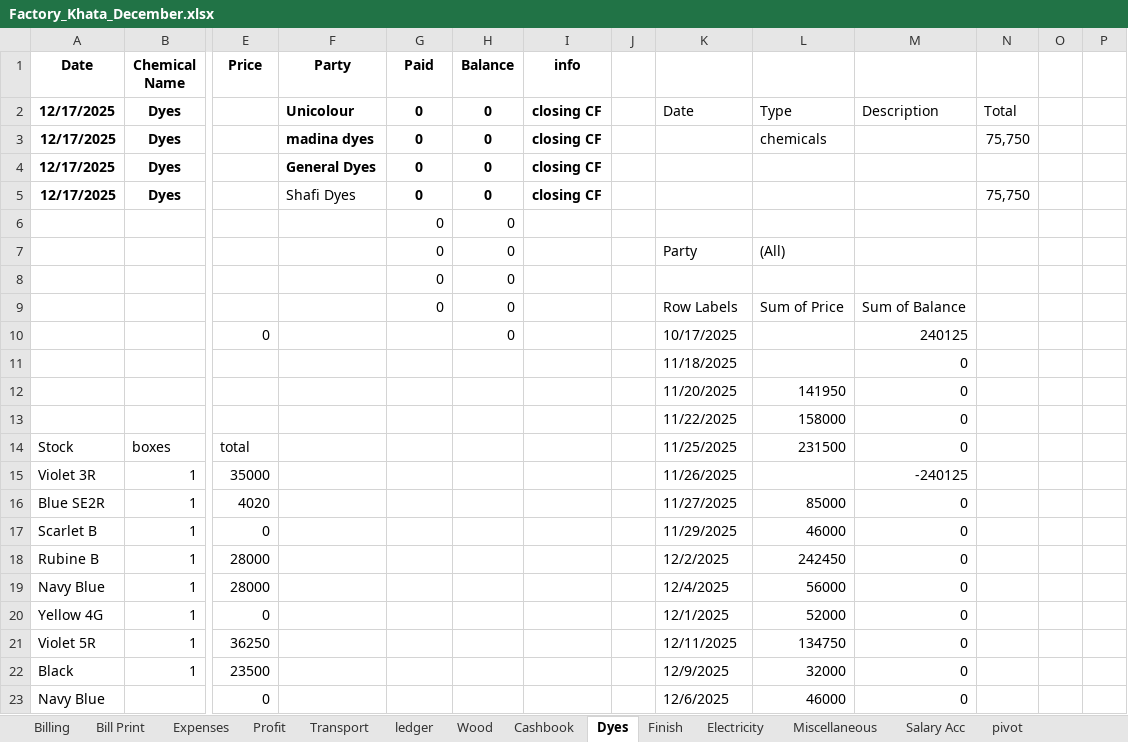
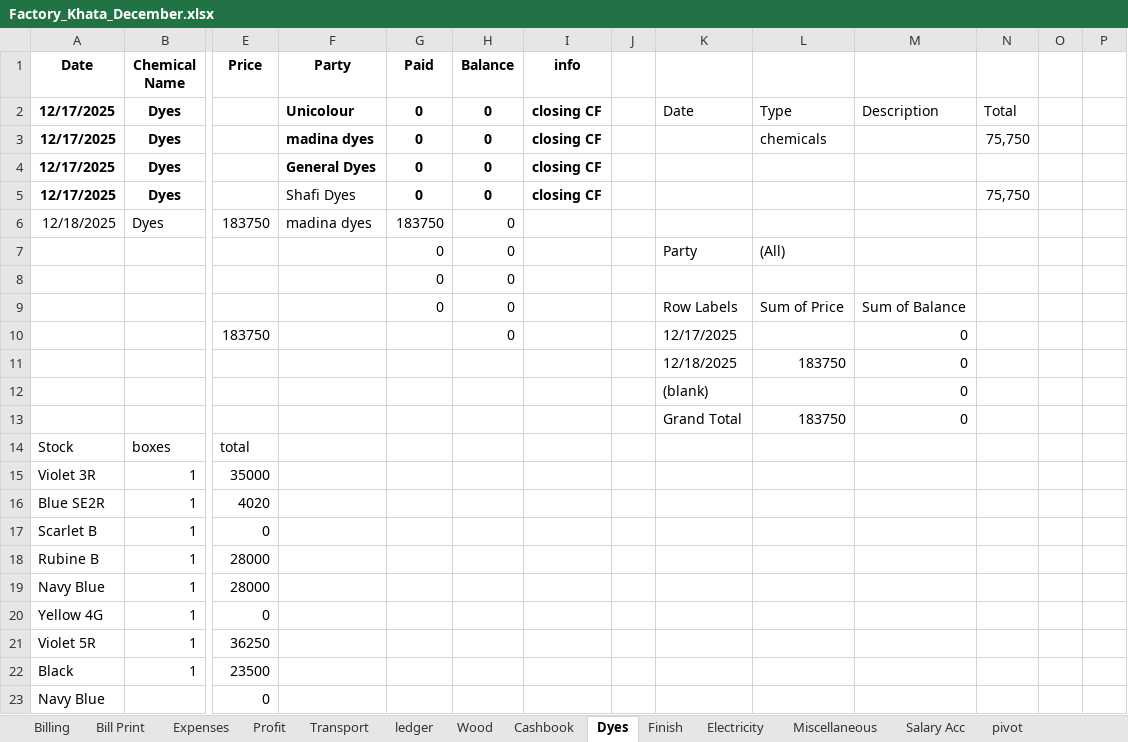
Before and after one commit to omerrazzaq4/AlHamd_Dec, an Excel workbook: Factory_Khata_December.xlsx, sheet Dyes, drawn as a sheet; only a part is shown, gaps mark what is left out; values as stored, in another font and other column widths than the file's, no borders; table styles not drawn; removed rows and columns are numbered as before the commit, all else as after; rows hold the shown columns only; the diff covers the shown part only; the diff names each change by its address in the sheet, - before the commit and + after, or states it on an @@ line.

```diff
--- a/Factory_Khata_December.xlsx (sheet Dyes)
+++ b/Factory_Khata_December.xlsx (sheet Dyes)
-row 6:  |  |  |  | 0 | 0
+row 6: 12/18/2025 | Dyes | 183750 | madina dyes | 183750 | 0
-row 10:  |  | 0 |  |  | 0 |  |  | 10/17/2025 |  | 240125
-row 11:  |  |  |  |  |  |  |  | 11/18/2025 |  | 0
-row 12:  |  |  |  |  |  |  |  | 11/20/2025 | 141950 | 0
+row 10:  |  | 183750 |  |  | 0 |  |  | 12/17/2025 |  | 0
-K11: 11/22/2025
+K11: 12/18/2025
-L11: 158000
+L11: 183750
+row 12:  |  |  |  |  |  |  |  | (blank) |  | 0
+row 13:  |  |  |  |  |  |  |  | Grand Total | 183750 | 0
-K14: 11/25/2025
+K14: (empty)
-L14: 231500
+L14: (empty)
-M14: 0
+M14: (empty)
-K15: 11/26/2025
+K15: (empty)
-M15: -240125
+M15: (empty)
-K16: 11/27/2025
+K16: (empty)
-L16: 85000
+L16: (empty)
-M16:M23: 0
+M16:M23: (empty)
-K17: 11/29/2025
+K17: (empty)
-L17: 46000
+L17: (empty)
-K18: 12/2/2025
+K18: (empty)
-L18: 242450
+L18: (empty)
-K19: 12/4/2025
+K19: (empty)
-L19: 56000
+L19: (empty)
-K20: 12/1/2025
+K20: (empty)
-L20: 52000
+L20: (empty)
-K21: 12/11/2025
+K21: (empty)
-L21: 134750
+L21: (empty)
-K22: 12/9/2025
+K22: (empty)
-L22: 32000
+L22: (empty)
-K23: 12/6/2025
+K23: (empty)
-L23: 46000
+L23: (empty)
```
Also changed, not shown: 12 edited cells elsewhere in this sheet, sheet pivot, sheet Wood, sheet Cashbook, sheet Billing, sheet ledger, sheet Profit, 3 more sheets, charts or pictures.
